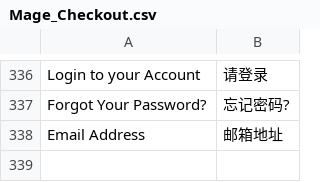
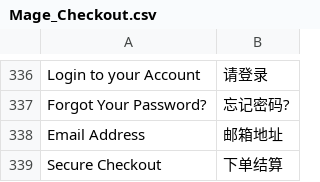
Before and after one commit to noyalin/spalding, a CSV file: app/locale/zh_CN/Mage_Checkout.csv, drawn as a sheet; only a part is shown, gaps mark what is left out.

```diff
--- a/app/locale/zh_CN/Mage_Checkout.csv
+++ b/app/locale/zh_CN/Mage_Checkout.csv
@@ -338 +338,2 @@
 "Email Address","邮箱地址"
+"Secure Checkout","下单结算"
```
Also changed, not shown: 2 other files.
